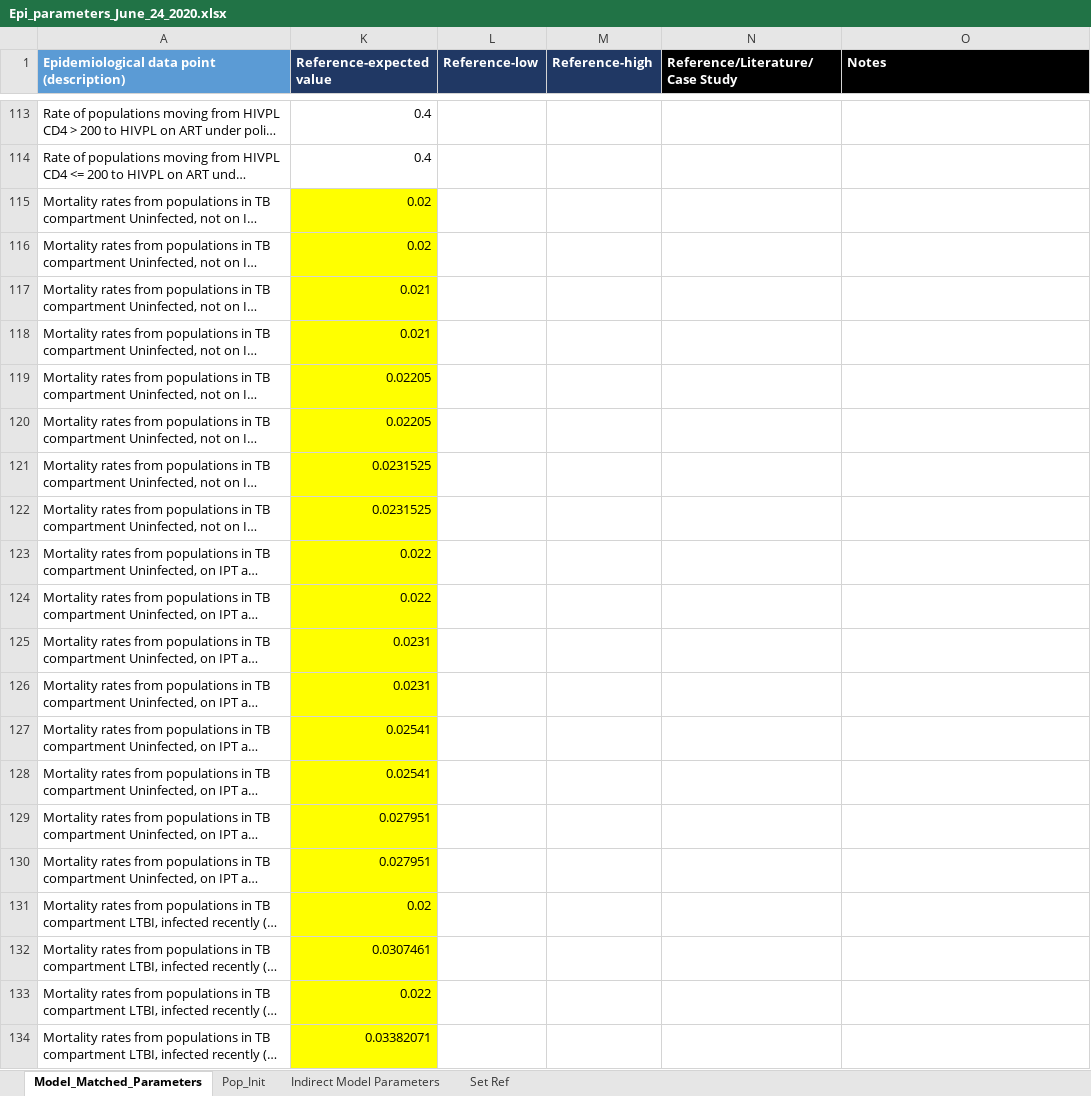
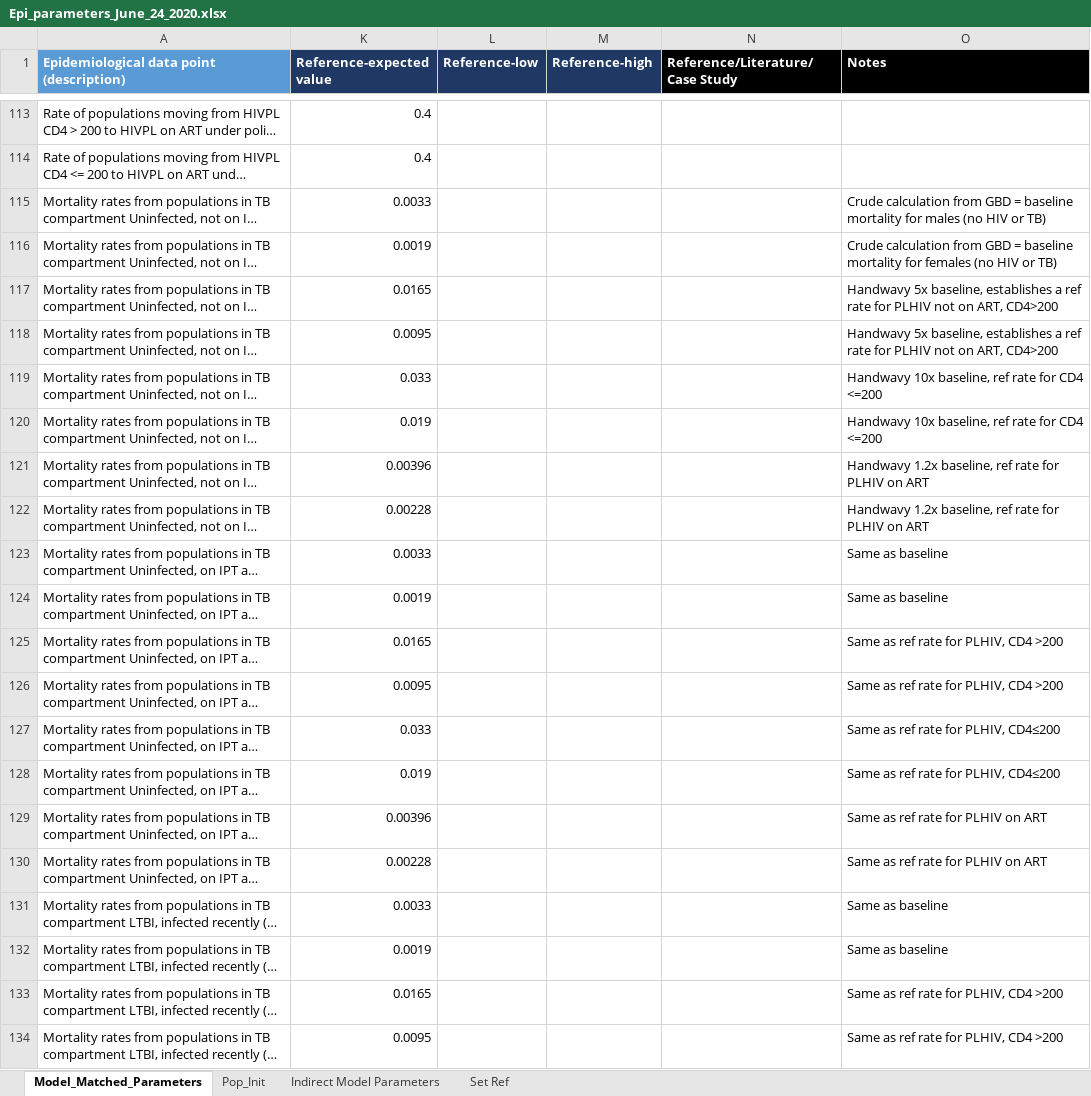
Before and after one commit to cgreene3/dynamic_transmission_model_HIV_TB_KZN_SA, an Excel workbook: param_files/Epi_parameters_June_24_2020.xlsx, sheet Model_Matched_Parameters, drawn as a sheet; only a part is shown, gaps mark what is left out; long unchanged cells end in …; values as stored, in another font and other column widths than the file's, no borders; the diff covers the shown part only; the diff names each change by its address in the sheet, - before the commit and + after, or states it on an @@ line.

Commit message:
Updated mortality parameters in epi_parameters sheet

```diff
--- a/param_files/Epi_parameters_June_24_2020.xlsx (sheet Model_Matched_Parameters)
+++ b/param_files/Epi_parameters_June_24_2020.xlsx (sheet Model_Matched_Parameters)
-K115 (Reference-expected value): 0.02
+K115 (Reference-expected value): 0.0033
-K115:K134 fill: #FFFF00
+K115:K134 fill: none
-O115 (Notes): (empty)
+O115 (Notes): Crude calculation from GBD = baseline mortality for males (no HIV or TB)
-K116 (Reference-expected value): 0.02
+K116 (Reference-expected value): 0.0019
-O116 (Notes): (empty)
+O116 (Notes): Crude calculation from GBD = baseline mortality for females (no HIV or TB)
-K117 (Reference-expected value): 0.021
+K117 (Reference-expected value): 0.0165
-O117:O118 (Notes): (empty)
+O117:O118 (Notes): Handwavy 5x baseline, establishes a ref rate for PLHIV not on ART, CD4>200
-K118 (Reference-expected value): 0.021
+K118 (Reference-expected value): 0.0095
-K119 (Reference-expected value): 0.02205
+K119 (Reference-expected value): 0.033
-O119:O120 (Notes): (empty)
+O119:O120 (Notes): Handwavy 10x baseline, ref rate for CD4 <=200
-K120 (Reference-expected value): 0.02205
+K120 (Reference-expected value): 0.019
-K121 (Reference-expected value): 0.0231525
+K121 (Reference-expected value): 0.00396
-O121:O122 (Notes): (empty)
+O121:O122 (Notes): Handwavy 1.2x baseline, ref rate for PLHIV on ART
-K122 (Reference-expected value): 0.0231525
+K122 (Reference-expected value): 0.00228
-K123 (Reference-expected value): 0.022
+K123 (Reference-expected value): 0.0033
-O123:O124 (Notes): (empty)
+O123:O124 (Notes): Same as baseline
-K124 (Reference-expected value): 0.022
+K124 (Reference-expected value): 0.0019
-K125 (Reference-expected value): 0.0231
+K125 (Reference-expected value): 0.0165
-O125:O126 (Notes): (empty)
+O125:O126 (Notes): Same as ref rate for PLHIV, CD4 >200
-K126 (Reference-expected value): 0.0231
+K126 (Reference-expected value): 0.0095
-K127 (Reference-expected value): 0.02541
+K127 (Reference-expected value): 0.033
-O127:O128 (Notes): (empty)
+O127:O128 (Notes): Same as ref rate for PLHIV, CD4≤200
-K128 (Reference-expected value): 0.02541
+K128 (Reference-expected value): 0.019
-K129 (Reference-expected value): 0.027951
+K129 (Reference-expected value): 0.00396
-O129:O130 (Notes): (empty)
+O129:O130 (Notes): Same as ref rate for PLHIV on ART
-K130 (Reference-expected value): 0.027951
+K130 (Reference-expected value): 0.00228
-K131 (Reference-expected value): 0.02
+K131 (Reference-expected value): 0.0033
-O131:O132 (Notes): (empty)
+O131:O132 (Notes): Same as baseline
-K132 (Reference-expected value): 0.0307461
+K132 (Reference-expected value): 0.0019
-K133 (Reference-expected value): 0.022
+K133 (Reference-expected value): 0.0165
-O133:O134 (Notes): (empty)
+O133:O134 (Notes): Same as ref rate for PLHIV, CD4 >200
-K134 (Reference-expected value): 0.03382071
+K134 (Reference-expected value): 0.0095
```
Also changed, not shown: 88 edited cells and cell formats elsewhere in this sheet.
